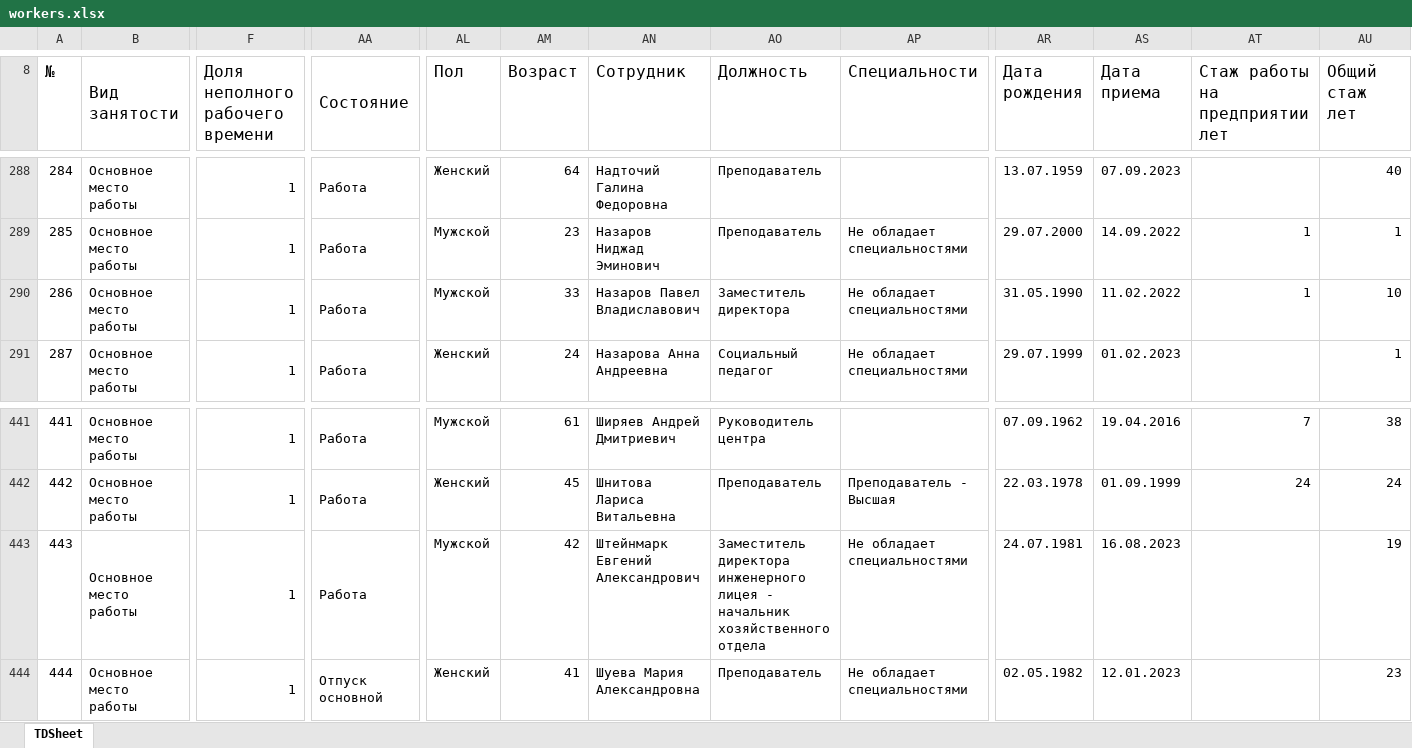
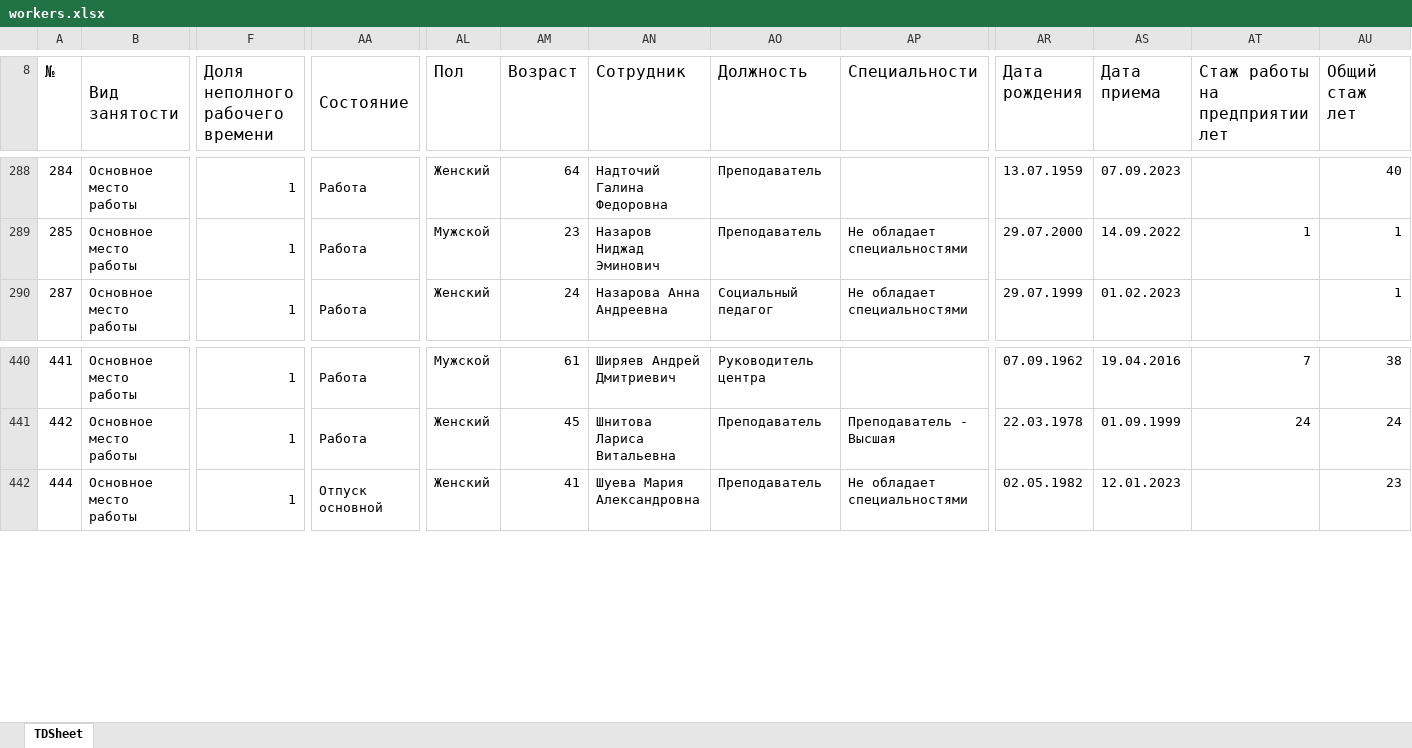
Before and after one commit to TaigoDev/OAT, an Excel workbook: OAT/Resources/workers/workers.xlsx, sheet TDSheet, drawn as a sheet; only a part is shown, gaps mark what is left out; values as stored, in another font and other column widths than the file's, no borders; rows hold the shown columns only; the diff names each change by its address in the sheet, - before the commit and + after, or states it on an @@ line.

Commit message:
Add files via upload

```diff
--- a/OAT/Resources/workers/workers.xlsx (sheet TDSheet)
+++ b/OAT/Resources/workers/workers.xlsx (sheet TDSheet)
-row 290: 286 | Основное место работы | 1 | Работа | Мужской | 33 | Назаров Павел Владиславович | Заместитель директора | Не обладает специальностями | 31.05.1990 | 11.02.2022 | 1 | 10
-row 443: 443 | Основное место работы | 1 | Работа | Мужской | 42 | Штейнмарк Евгений Александрович | Заместитель директора инженерного лицея - начальник хозяйственного отдела | Не обладает специальностями | 24.07.1981 | 16.08.2023 |  | 19
```
